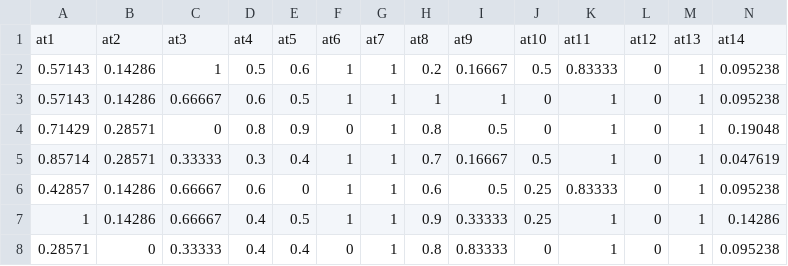
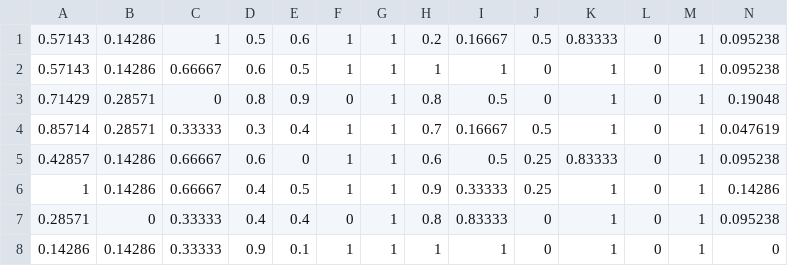
Before and after one commit to Rproc/Handshake-TCC, a CSV file: datasets/LUweka.csv, drawn as a sheet; only a part is shown; the shorter side is filled out with more unchanged rows; rows hold the shown columns only; the diff names each change by its address in the sheet, - before the commit and + after, or states it on an @@ line.

```diff
--- a/datasets/LUweka.csv
+++ b/datasets/LUweka.csv
-row 1: at1 | at2 | at3 | at4 | at5 | at6 | at7 | at8 | at9 | at10 | at11 | at12 | at13 | at14
```
Also changed, not shown: datasets/chessweka.csv, 8 other files.
